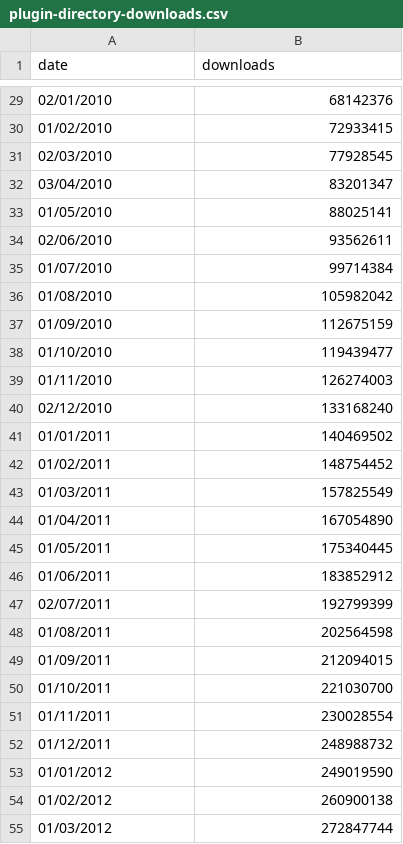
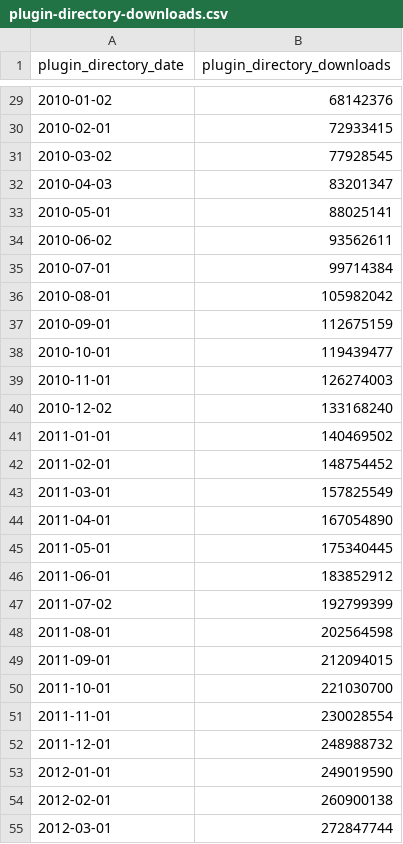
Before and after one commit to jesusyesares/wpopendata, a CSV file: plugins/plugins-directory/downloads/plugin-directory-downloads.csv, drawn as a sheet; only a part is shown, gaps mark what is left out; the diff covers the shown part only.

```diff
--- a/plugins/plugins-directory/downloads/plugin-directory-downloads.csv
+++ b/plugins/plugins-directory/downloads/plugin-directory-downloads.csv
@@ -1 +1 @@
-"date","downloads"
+plugin_directory_date,plugin_directory_downloads
@@ -29,27 +29,27 @@
-02/01/2010,68142376
-01/02/2010,72933415
-02/03/2010,77928545
-03/04/2010,83201347
-01/05/2010,88025141
-02/06/2010,93562611
-01/07/2010,99714384
-01/08/2010,105982042
-01/09/2010,112675159
-01/10/2010,119439477
-01/11/2010,126274003
-02/12/2010,133168240
-01/01/2011,140469502
-01/02/2011,148754452
-01/03/2011,157825549
-01/04/2011,167054890
-01/05/2011,175340445
-01/06/2011,183852912
-02/07/2011,192799399
-01/08/2011,202564598
-01/09/2011,212094015
-01/10/2011,221030700
-01/11/2011,230028554
-01/12/2011,248988732
-01/01/2012,249019590
-01/02/2012,260900138
-01/03/2012,272847744
+2010-01-02,68142376
+2010-02-01,72933415
+2010-03-02,77928545
+2010-04-03,83201347
+2010-05-01,88025141
+2010-06-02,93562611
+2010-07-01,99714384
+2010-08-01,105982042
+2010-09-01,112675159
+2010-10-01,119439477
+2010-11-01,126274003
+2010-12-02,133168240
+2011-01-01,140469502
+2011-02-01,148754452
+2011-03-01,157825549
+2011-04-01,167054890
+2011-05-01,175340445
+2011-06-01,183852912
+2011-07-02,192799399
+2011-08-01,202564598
+2011-09-01,212094015
+2011-10-01,221030700
+2011-11-01,230028554
+2011-12-01,248988732
+2012-01-01,249019590
+2012-02-01,260900138
+2012-03-01,272847744
```
Also changed, not shown: 87 edited cells elsewhere in this file, plugins/plugins-directory/uploaded/plugin-directory-monthly.csv, plugins/plugins-directory/yearly/plugin-directory-yearly-4col.csv, 5 other files.
